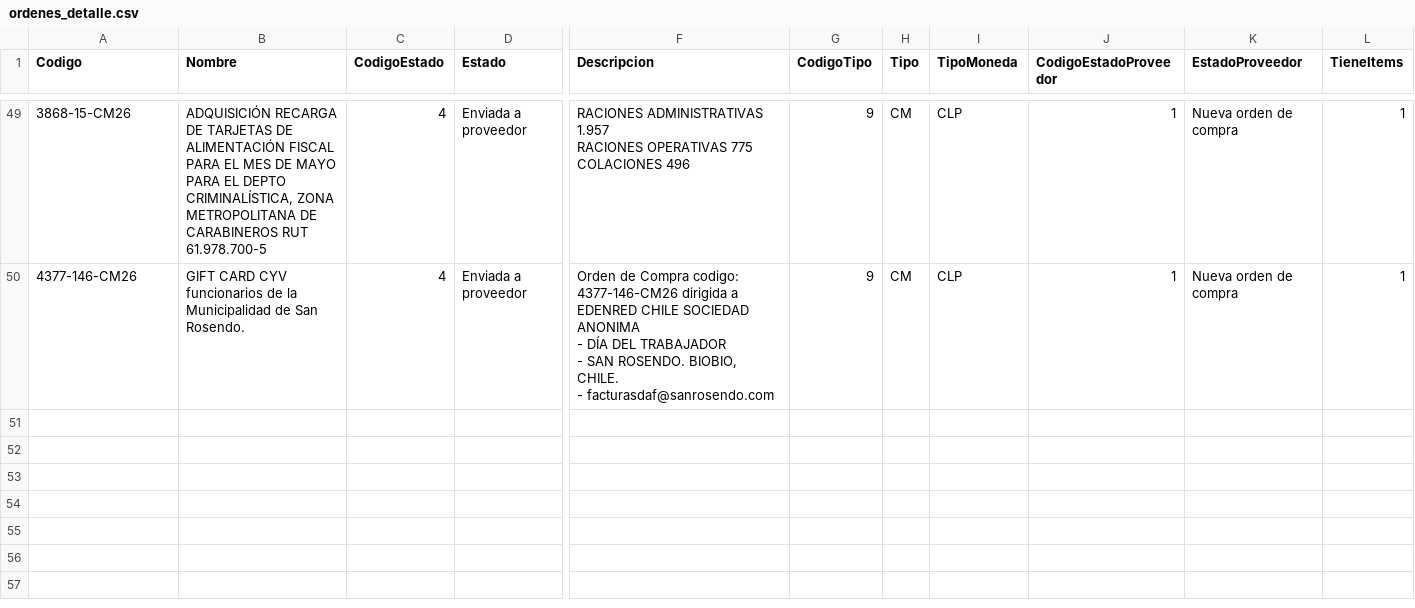
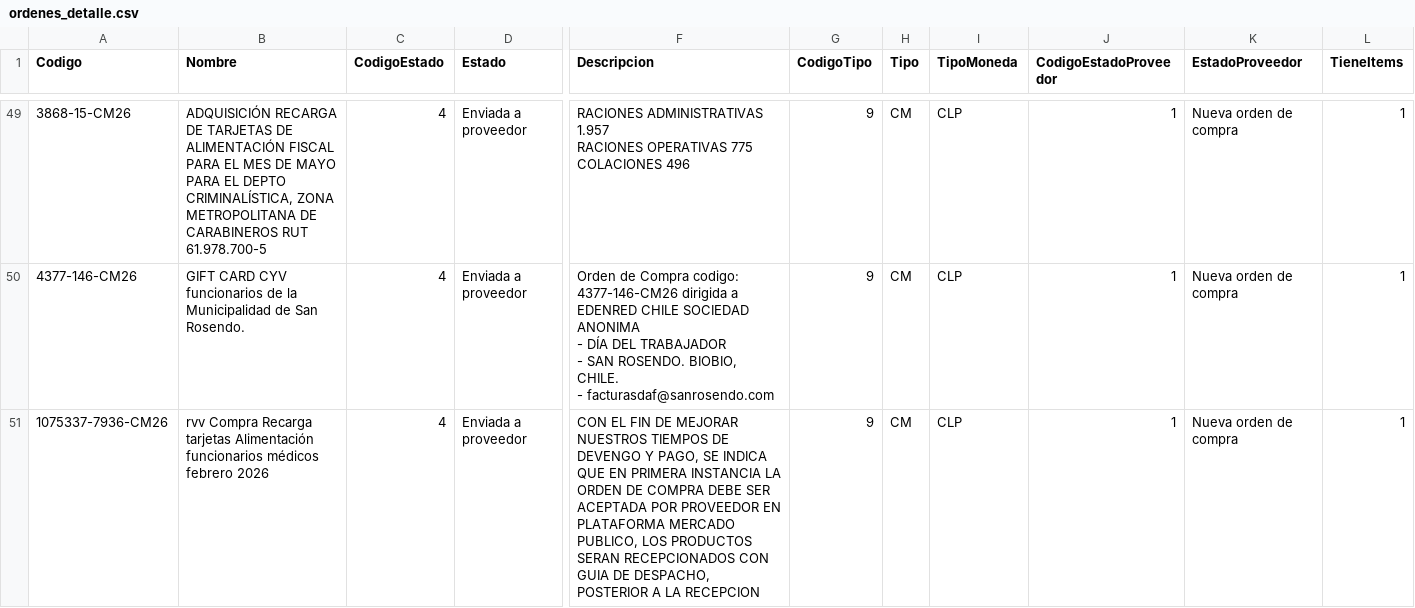
Before and after one commit to hurtadodaniel/mp, a CSV file: data/ordenes_detalle.csv, drawn as a sheet; only a part is shown, gaps mark what is left out; rows hold the shown columns only; the diff names each change by its address in the sheet, - before the commit and + after, or states it on an @@ line.

```diff
--- a/data/ordenes_detalle.csv
+++ b/data/ordenes_detalle.csv
+row 51: 1075337-7936-CM26 | rvv Compra Recarga tarjetas Alimentación funcionarios médicos febrero 2026 | 4 | Enviada a proveedor | CON EL FIN DE MEJORAR NUESTROS TIEMPOS DE DEVENGO Y PAGO, SE INDICA QUE EN PRIMERA INSTANCIA LA ORDEN DE COMPRA DEBE SER ACEPTADA POR PROVEEDOR EN PLATAFORMA MERCADO PUBLICO, LOS PRODUCTOS SERAN RECEPCIONADOS CON GUIA DE DESPACHO, POSTERIOR A LA RECEPCION | 9 | CM | CLP | 1 | Nueva orden de compra | 1
```
Also changed, not shown: 2 other files.
